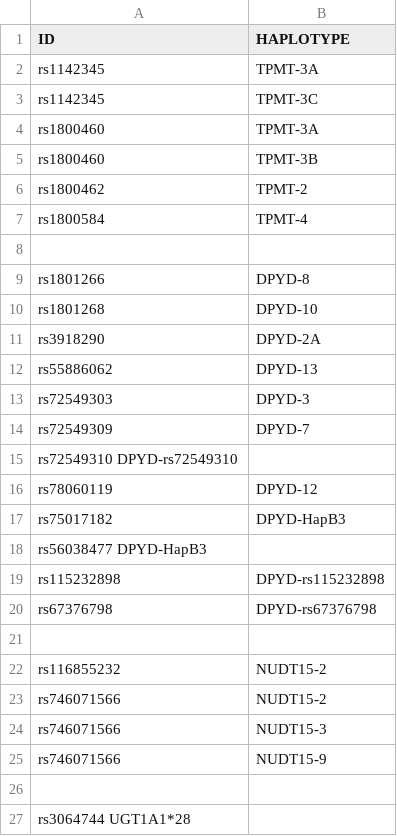
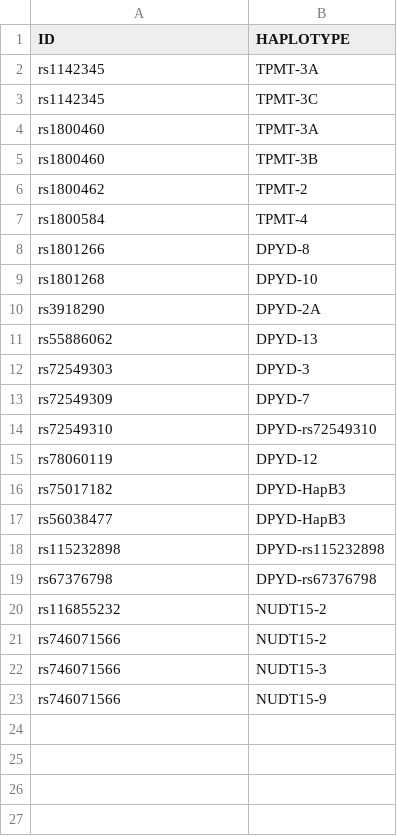
Before and after one commit to SMD-Bioinformatics-Lund/PGxModule, a CSV file: resources/haplotypes/haplotype_definitions.csv, drawn as a sheet; removed rows and columns are numbered as before the commit, all else as after; the diff names each change by its address in the sheet, - before the commit and + after, or states it on an @@ line.

```diff
--- a/resources/haplotypes/haplotype_definitions.csv
+++ b/resources/haplotypes/haplotype_definitions.csv
-row 8: (empty)
-row 15: rs72549310 DPYD-rs72549310
+row 14: rs72549310 | DPYD-rs72549310
-row 18: rs56038477 DPYD-HapB3
+row 17: rs56038477 | DPYD-HapB3
-row 21: (empty)
-row 26: (empty)
-row 27: rs3064744 UGT1A1*28
```
Also changed, not shown: resources/guidelines/clinical_guidelines.csv, resources/guidelines/haplotype_activity_score.csv, 16 other files.
